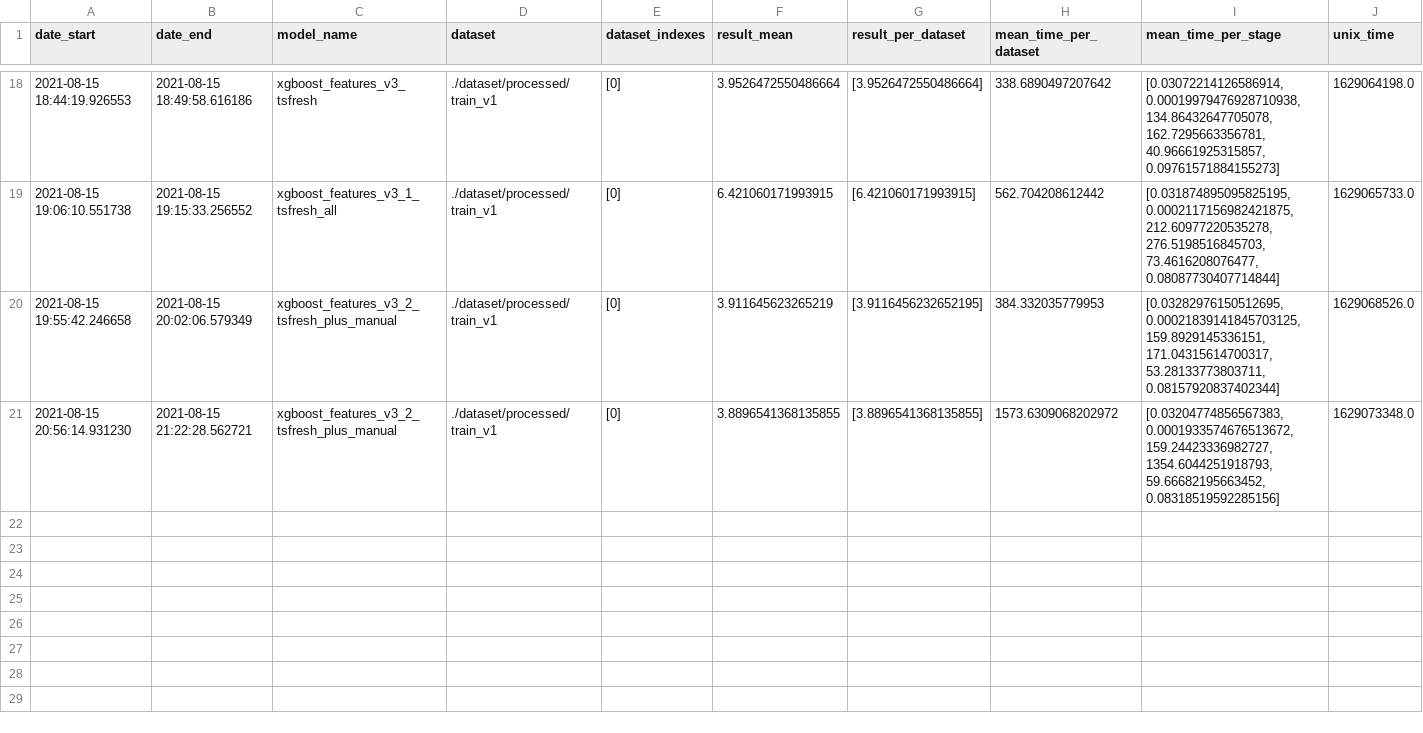
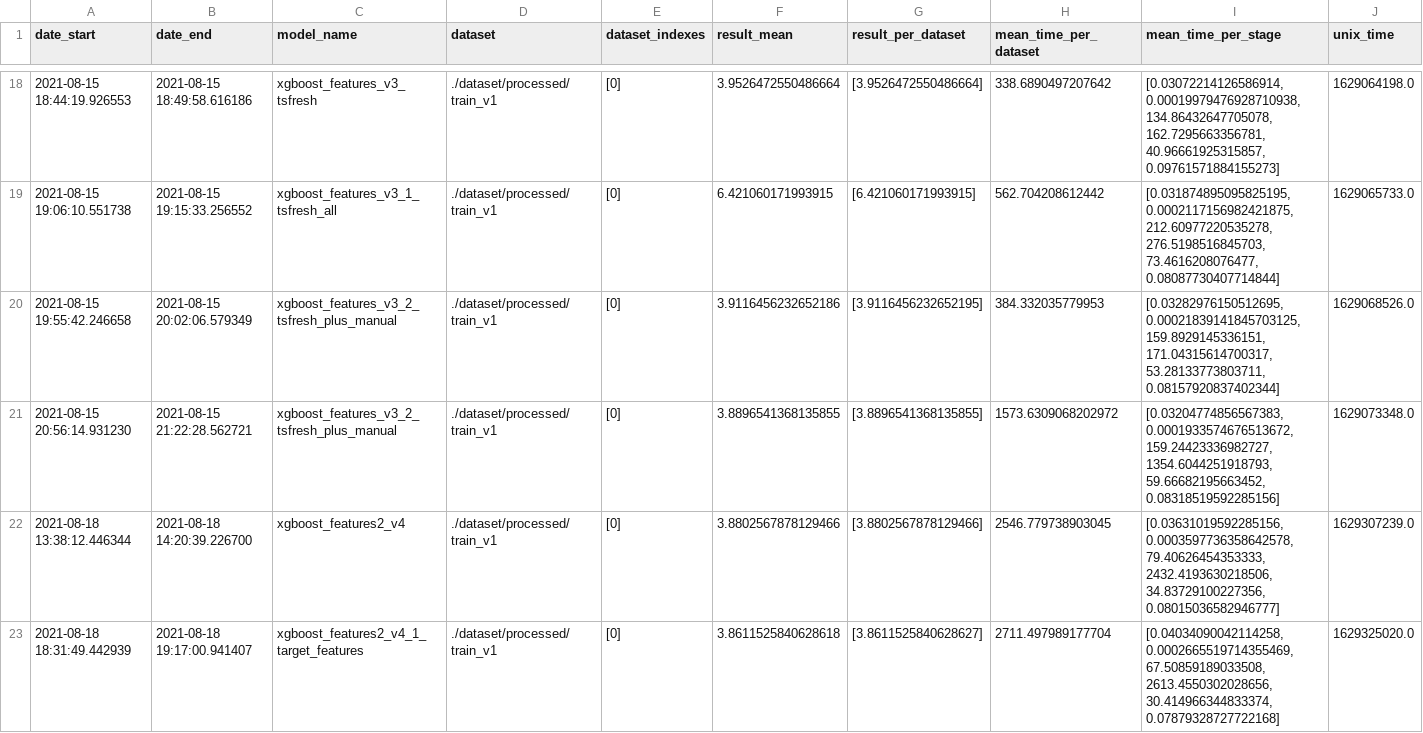
Before and after one commit to eduagarcia/meli-challenge-2021, a CSV file: predictions.csv, drawn as a sheet; only a part is shown, gaps mark what is left out; the diff covers the shown part only.

```diff
--- a/predictions.csv
+++ b/predictions.csv
@@ -19,3 +19,5 @@ date_start,date_end,model_name,dataset,dataset_indexes,result_mean,result_per_da
 2021-08-15 19:06:10.551738,2021-08-15 19:15:33.256552,xgboost_features_v3_1_tsfresh_all,./dataset/processed/train_v1,[0],6.421060171993915,[6.421060171993915],562.704208612442,"[0.031874895095825195, 0.0002117156982421875, 212.60977220535278, 276.5198516845703, 73.4616208076477, 0.08087730407714844]",1629065733.0
-2021-08-15 19:55:42.246658,2021-08-15 20:02:06.579349,xgboost_features_v3_2_tsfresh_plus_manual,./dataset/processed/train_v1,[0],3.911645623265219,[3.9116456232652195],384.332035779953,"[0.03282976150512695, 0.00021839141845703125, 159.8929145336151, 171.04315614700317, 53.28133773803711, 0.08157920837402344]",1629068526.0
+2021-08-15 19:55:42.246658,2021-08-15 20:02:06.579349,xgboost_features_v3_2_tsfresh_plus_manual,./dataset/processed/train_v1,[0],3.9116456232652186,[3.9116456232652195],384.332035779953,"[0.03282976150512695, 0.00021839141845703125, 159.8929145336151, 171.04315614700317, 53.28133773803711, 0.08157920837402344]",1629068526.0
 2021-08-15 20:56:14.931230,2021-08-15 21:22:28.562721,xgboost_features_v3_2_tsfresh_plus_manual,./dataset/processed/train_v1,[0],3.8896541368135855,[3.8896541368135855],1573.6309068202972,"[0.03204774856567383, 0.0001933574676513672, 159.24423336982727, 1354.6044251918793, 59.66682195663452, 0.08318519592285156]",1629073348.0
+2021-08-18 13:38:12.446344,2021-08-18 14:20:39.226700,xgboost_features2_v4,./dataset/processed/train_v1,[0],3.8802567878129466,[3.8802567878129466],2546.779738903045,"[0.03631019592285156, 0.0003597736358642578, 79.40626454353333, 2432.4193630218506, 34.83729100227356, 0.08015036582946777]",1629307239.0
+2021-08-18 18:31:49.442939,2021-08-18 19:17:00.941407,xgboost_features2_v4_1_target_features,./dataset/processed/train_v1,[0],3.8611525840628618,[3.8611525840628627],2711.497989177704,"[0.04034090042114258, 0.0002665519714355469, 67.50859189033508, 2613.4550302028656, 30.414966344833374, 0.07879328727722168]",1629325020.0
```
Also changed, not shown: 4 added rows elsewhere in this file, submissions.csv, 13 other files.
